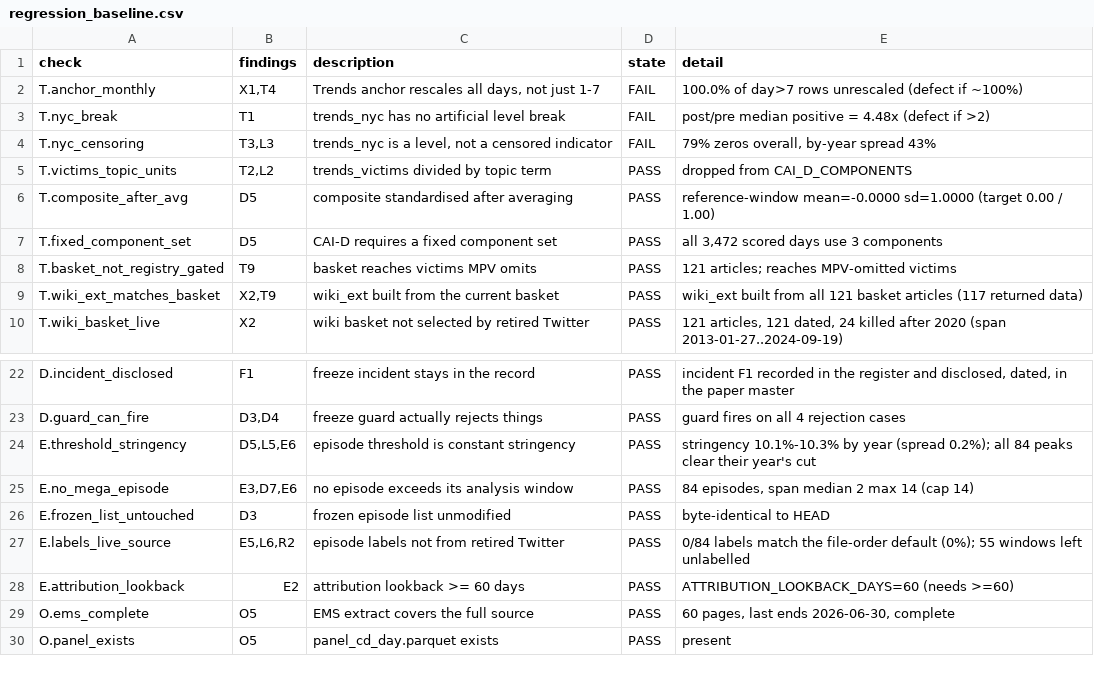
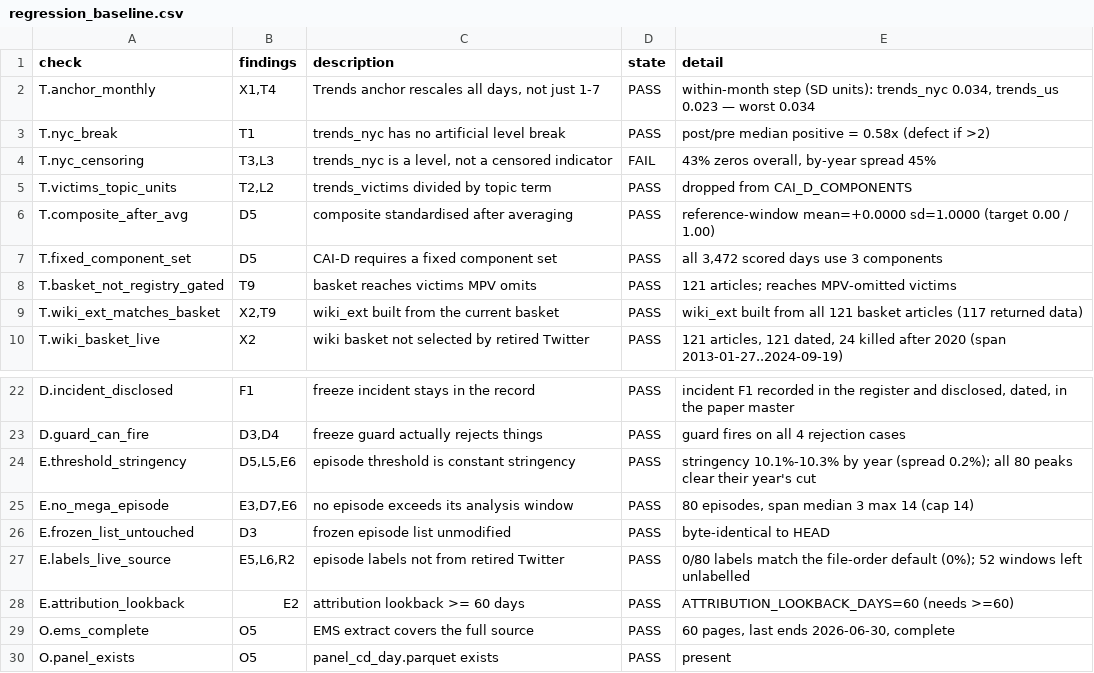
Before and after one commit to AbrahimMahmud/ems-police-awareness, a CSV file: docs/regression_baseline.csv, drawn as a sheet; only a part is shown, gaps mark what is left out.

Commit message:
Re-baseline after the Trends refetch
The previous commit fixed T.anchor_monthly and T.nyc_break but a failed cd
meant the baseline was written before the commit rather than after, so the
contract lagged the suite by two checks.

```diff
--- a/docs/regression_baseline.csv
+++ b/docs/regression_baseline.csv
@@ -1,7 +1,7 @@
 check,findings,description,state,detail
-T.anchor_monthly,"X1,T4","Trends anchor rescales all days, not just 1-7",FAIL,100.0% of day>7 rows unrescaled (defect if ~100%)
-T.nyc_break,T1,trends_nyc has no artificial level break,FAIL,post/pre median positive = 4.48x (defect if >2)
-T.nyc_censoring,"T3,L3","trends_nyc is a level, not a censored indicator",FAIL,"79% zeros overall, by-year spread 43%"
+T.anchor_monthly,"X1,T4","Trends anchor rescales all days, not just 1-7",PASS,"within-month step (SD units): trends_nyc 0.034, trends_us 0.023 — worst 0.034"
+T.nyc_break,T1,trends_nyc has no artificial level break,PASS,post/pre median positive = 0.58x (defect if >2)
+T.nyc_censoring,"T3,L3","trends_nyc is a level, not a censored indicator",FAIL,"43% zeros overall, by-year spread 45%"
 T.victims_topic_units,"T2,L2",trends_victims divided by topic term,PASS,dropped from CAI_D_COMPONENTS
-T.composite_after_avg,D5,composite standardised after averaging,PASS,reference-window mean=-0.0000 sd=1.0000 (target 0.00 / 1.00)
+T.composite_after_avg,D5,composite standardised after averaging,PASS,reference-window mean=+0.0000 sd=1.0000 (target 0.00 / 1.00)
 T.fixed_component_set,D5,CAI-D requires a fixed component set,PASS,"all 3,472 scored days use 3 components"
@@ -23,6 +23,6 @@ D.incident_disclosed,F1,freeze incident stays in the record,PASS,"incident F1 re
 D.guard_can_fire,"D3,D4",freeze guard actually rejects things,PASS,guard fires on all 4 rejection cases
-E.threshold_stringency,"D5,L5,E6",episode threshold is constant stringency,PASS,stringency 10.1%-10.3% by year (spread 0.2%); all 84 peaks clear their year's cut
-E.no_mega_episode,"E3,D7,E6",no episode exceeds its analysis window,PASS,"84 episodes, span median 2 max 14 (cap 14)"
+E.threshold_stringency,"D5,L5,E6",episode threshold is constant stringency,PASS,stringency 10.1%-10.3% by year (spread 0.2%); all 80 peaks clear their year's cut
+E.no_mega_episode,"E3,D7,E6",no episode exceeds its analysis window,PASS,"80 episodes, span median 3 max 14 (cap 14)"
 E.frozen_list_untouched,D3,frozen episode list unmodified,PASS,byte-identical to HEAD
-E.labels_live_source,"E5,L6,R2",episode labels not from retired Twitter,PASS,0/84 labels match the file-order default (0%); 55 windows left unlabelled
+E.labels_live_source,"E5,L6,R2",episode labels not from retired Twitter,PASS,0/80 labels match the file-order default (0%); 52 windows left unlabelled
 E.attribution_lookback,E2,attribution lookback >= 60 days,PASS,ATTRIBUTION_LOOKBACK_DAYS=60 (needs >=60)
```
